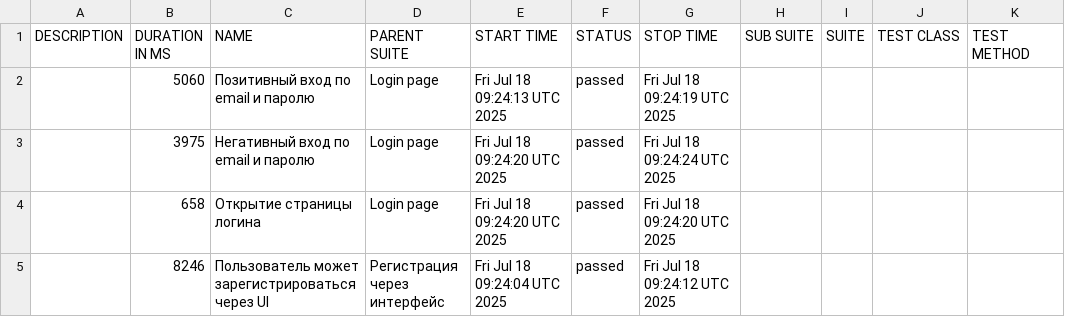
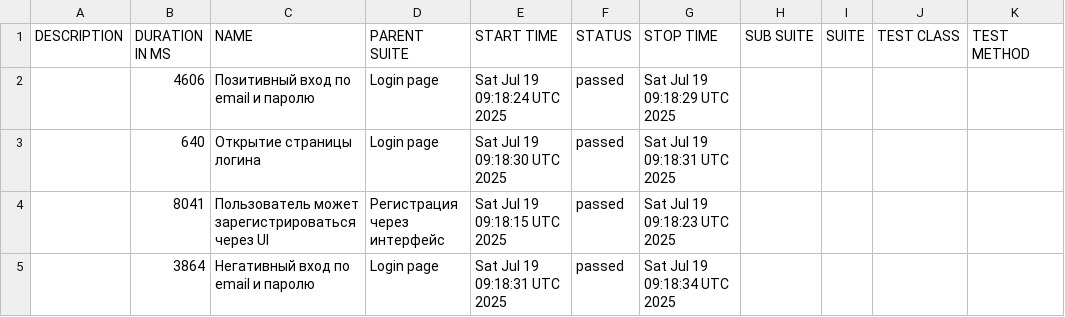
Before and after one commit to borbkin/e2e-codecept, a CSV file: data/suites.csv, drawn as a sheet.

```diff
--- a/data/suites.csv
+++ b/data/suites.csv
@@ -1,5 +1,5 @@
 "DESCRIPTION","DURATION IN MS","NAME","PARENT SUITE","START TIME","STATUS","STOP TIME","SUB SUITE","SUITE","TEST CLASS","TEST METHOD"
-"","5060","Позитивный вход по email и паролю","Login page","Fri Jul 18 09:24:13 UTC 2025","passed","Fri Jul 18 09:24:19 UTC 2025","","","",""
-"","3975","Негативный вход по email и паролю","Login page","Fri Jul 18 09:24:20 UTC 2025","passed","Fri Jul 18 09:24:24 UTC 2025","","","",""
-"","658","Открытие страницы логина","Login page","Fri Jul 18 09:24:20 UTC 2025","passed","Fri Jul 18 09:24:20 UTC 2025","","","",""
-"","8246","Пользователь может зарегистрироваться через UI","Регистрация через интерфейс","Fri Jul 18 09:24:04 UTC 2025","passed","Fri Jul 18 09:24:12 UTC 2025","","","",""
+"","4606","Позитивный вход по email и паролю","Login page","Sat Jul 19 09:18:24 UTC 2025","passed","Sat Jul 19 09:18:29 UTC 2025","","","",""
+"","640","Открытие страницы логина","Login page","Sat Jul 19 09:18:30 UTC 2025","passed","Sat Jul 19 09:18:31 UTC 2025","","","",""
+"","8041","Пользователь может зарегистрироваться через UI","Регистрация через интерфейс","Sat Jul 19 09:18:15 UTC 2025","passed","Sat Jul 19 09:18:23 UTC 2025","","","",""
+"","3864","Негативный вход по email и паролю","Login page","Sat Jul 19 09:18:31 UTC 2025","passed","Sat Jul 19 09:18:34 UTC 2025","","","",""
```
Also changed, not shown: 22 other files.
